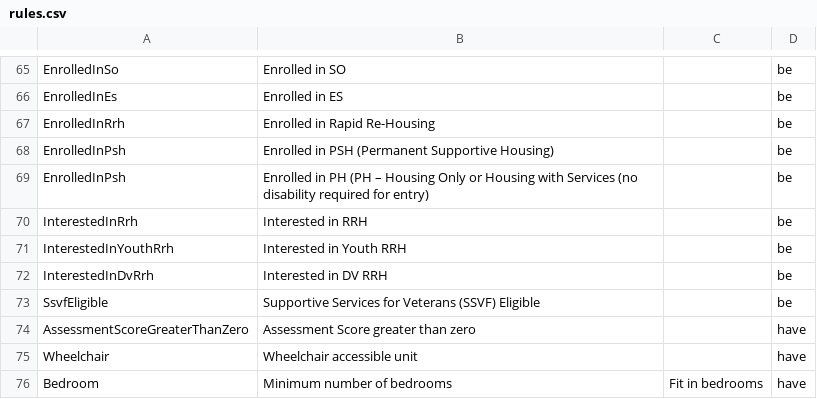
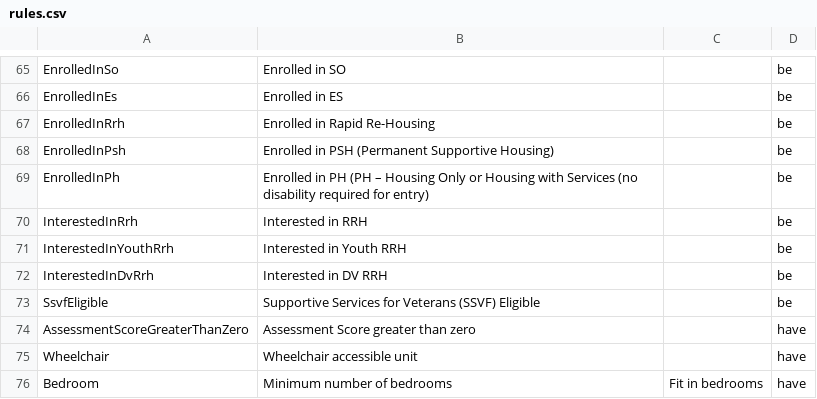
Before and after one commit to greenriver/boston-cas, a CSV file: db/rules.csv, drawn as a sheet; only a part is shown, gaps mark what is left out.

Commit message:
Typo fix

```diff
--- a/db/rules.csv
+++ b/db/rules.csv
@@ -68,3 +68,3 @@ EnrolledInRrh,Enrolled in Rapid Re-Housing,,be
 EnrolledInPsh,Enrolled in PSH (Permanent Supportive Housing),,be
-EnrolledInPsh,Enrolled in PH (PH – Housing Only or Housing with Services (no disability required for entry),,be
+EnrolledInPh,Enrolled in PH (PH – Housing Only or Housing with Services (no disability required for entry),,be
 InterestedInRrh,Interested in RRH,,be
```
